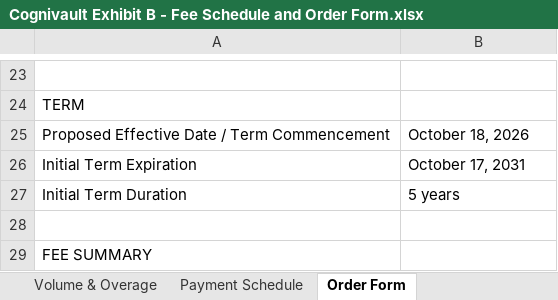
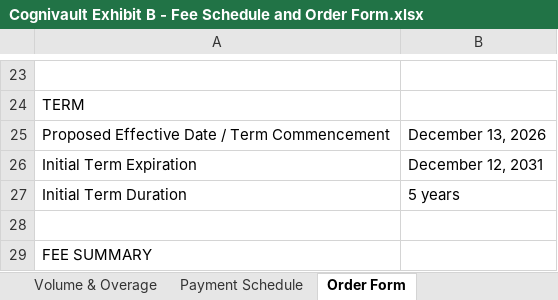
Before and after one commit to microsoft/ignite26-LAB654, an Excel workbook: infra/mock_environment/mock_mcp_servers/imanage/seed_files/Cognivault-Nexus_matter/01 Vendor Paper/Cognivault Exhibit B - Fee Schedule and Order Form.xlsx, sheet Order Form, drawn as a sheet; only a part is shown, gaps mark what is left out; values as stored, in another font and other column widths than the file's, no borders; the diff names each change by its address in the sheet, - before the commit and + after, or states it on an @@ line.

```diff
--- a/infra/mock_environment/mock_mcp_servers/imanage/seed_files/Cognivault-Nexus_matter/01 Vendor Paper/Cognivault Exhibit B - Fee Schedule and Order Form.xlsx (sheet Order Form)
+++ b/infra/mock_environment/mock_mcp_servers/imanage/seed_files/Cognivault-Nexus_matter/01 Vendor Paper/Cognivault Exhibit B - Fee Schedule and Order Form.xlsx (sheet Order Form)
-B25: October 18, 2026
+B25: December 13, 2026
-B26: October 17, 2031
+B26: December 12, 2031
```
Also changed, not shown: sheet Payment Schedule, sheet Fee Summary, 28 other files.
